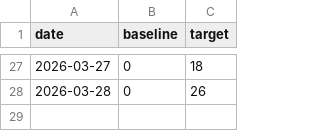
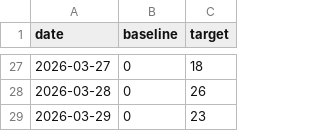
Before and after one commit to antony502189-max/NYC-Urban-Demand-Intelligence, a TSV file: docs/contribution-backfill-plan.tsv, drawn as a sheet; only a part is shown, gaps mark what is left out; the diff names each change by its address in the sheet, - before the commit and + after, or states it on an @@ line.

Commit message:
chore: backfill activity 2026-03-29 1/23

```diff
--- a/docs/contribution-backfill-plan.tsv
+++ b/docs/contribution-backfill-plan.tsv
+row 29: 2026-03-29 | 0 | 23
```
Also changed, not shown: 1 other file.
